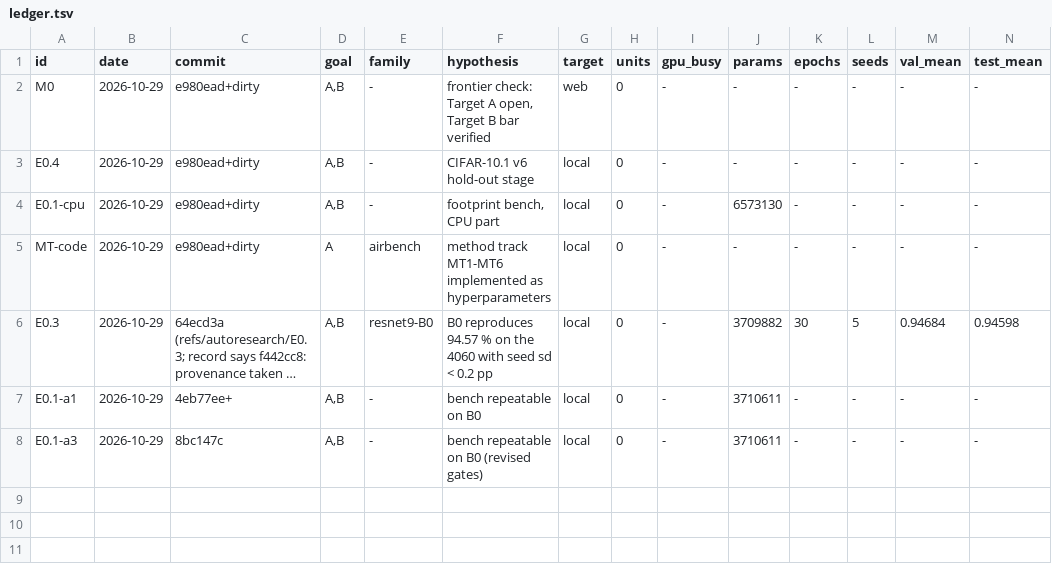
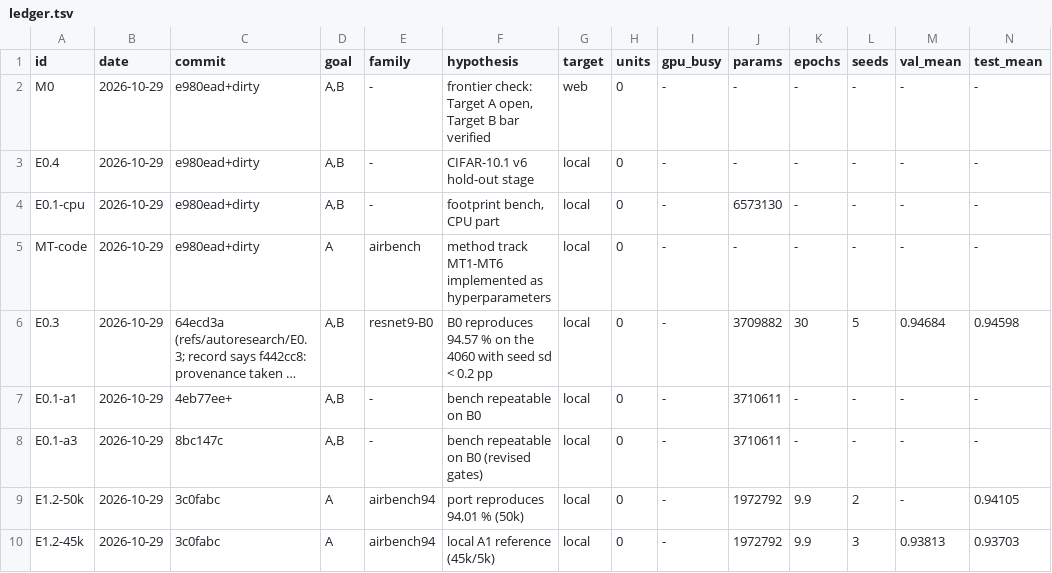
Before and after one commit to thearn/cifar-queue, a TSV file: docs/autoresearch/2026-10-29-footprint-arch/ledger.tsv, drawn as a sheet; only a part is shown; long unchanged cells end in …; rows hold the shown columns only; the diff names each change by its address in the sheet, - before the commit and + after, or states it on an @@ line.

```diff
--- a/docs/autoresearch/2026-10-29-footprint-arch/ledger.tsv
+++ b/docs/autoresearch/2026-10-29-footprint-arch/ledger.tsv
+row 9: E1.2-50k | 2026-10-29 | 3c0fabc | A | airbench94 | port reproduces 94.01 % (50k) | local | 0 | - | 1972792 | 9.9 | 2 | - | 0.94105
+row 10: E1.2-45k | 2026-10-29 | 3c0fabc | A | airbench94 | local A1 reference (45k/5k) | local | 0 | - | 1972792 | 9.9 | 3 | 0.93813 | 0.93703
```
